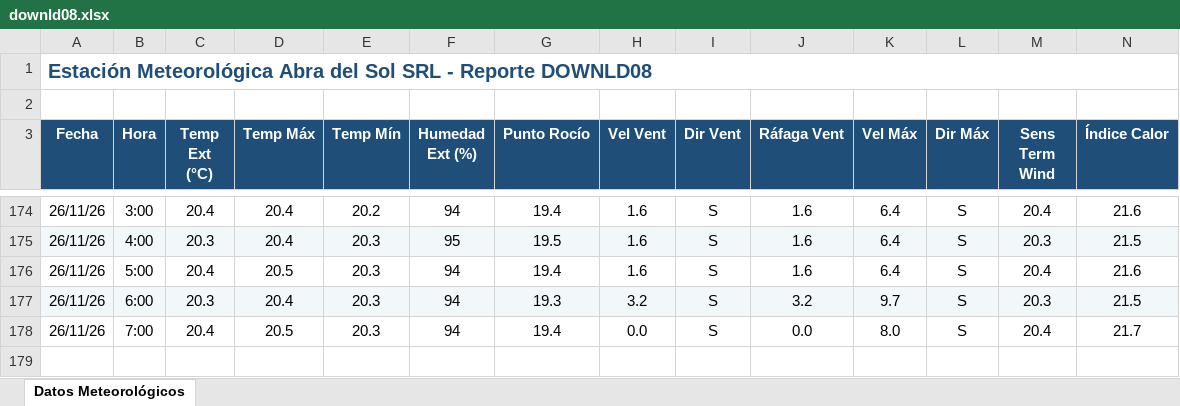
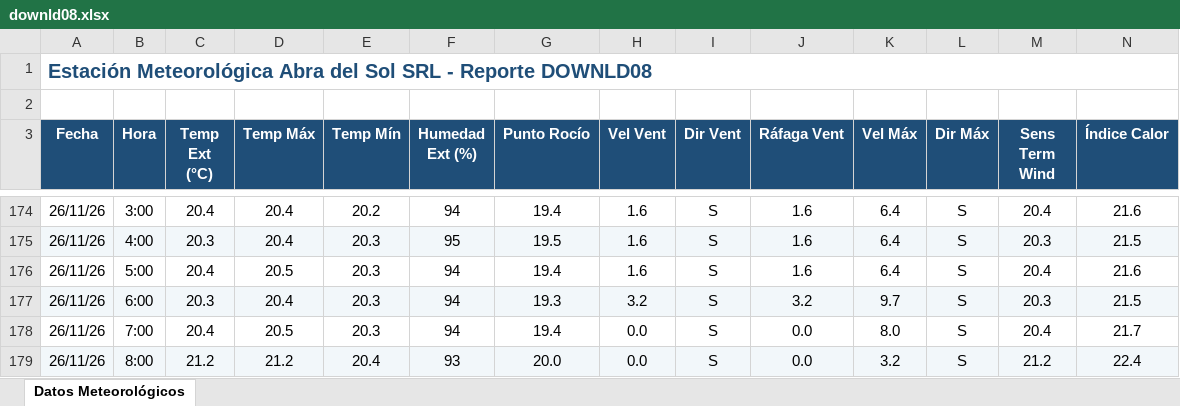
Before and after one commit to intasalta/ema_abradelsol, an Excel workbook: downld08.xlsx, sheet Datos Meteorológicos, drawn as a sheet; only a part is shown, gaps mark what is left out; values as stored, in another font and other column widths than the file's, no borders; rows hold the shown columns only; the diff names each change by its address in the sheet, - before the commit and + after, or states it on an @@ line.

```diff
--- a/downld08.xlsx (sheet Datos Meteorológicos)
+++ b/downld08.xlsx (sheet Datos Meteorológicos)
+row 179: 26/11/26 | 8:00 | 21.2 | 21.2 | 20.4 | 93 | 20.0 | 0.0 | S | 0.0 | 3.2 | S | 21.2 | 22.4
```
Also changed, not shown: downld02.xlsx, 2 other files.
